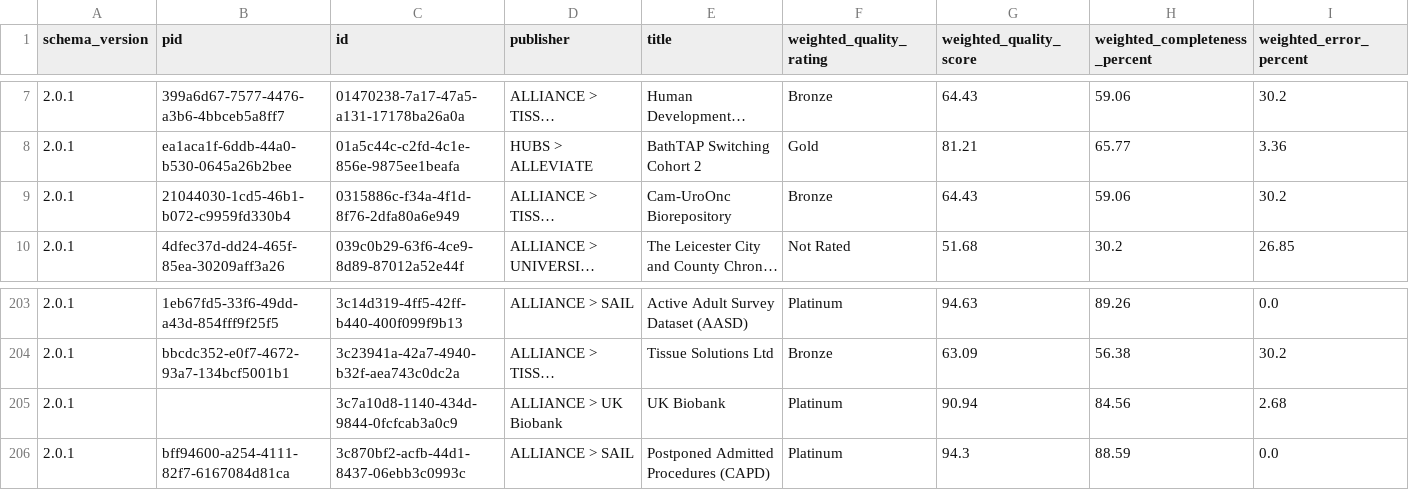
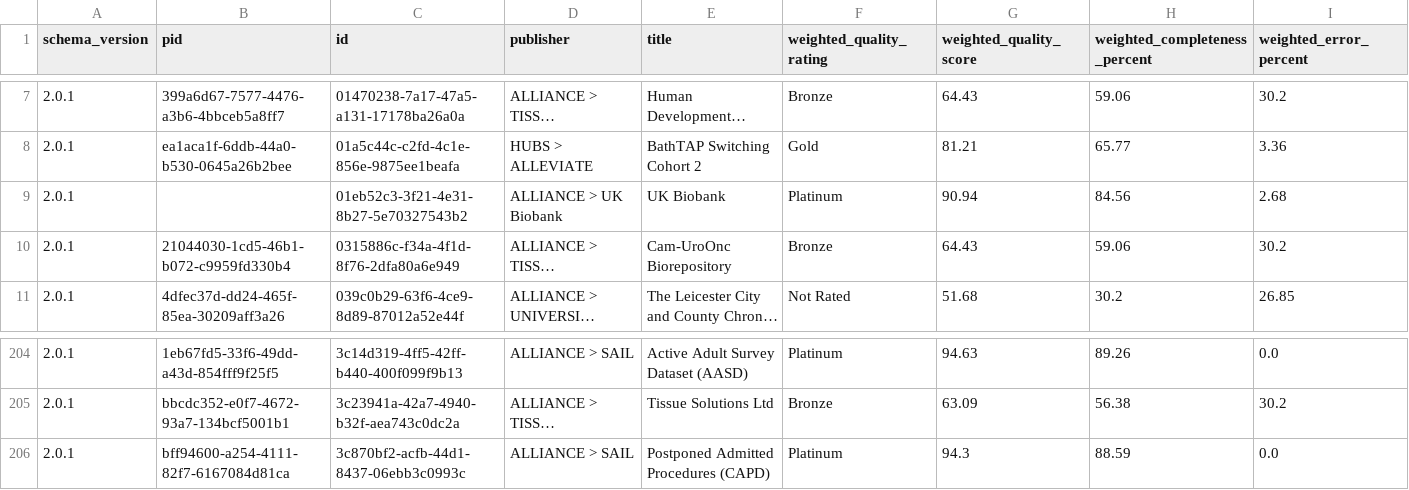
Before and after one commit to HDRUK/datasets, a CSV file: reports/latest/metadata_quality.v2.csv, drawn as a sheet; only a part is shown, gaps mark what is left out; long unchanged cells end in …; removed rows and columns are numbered as before the commit, all else as after; the diff names each change by its address in the sheet, - before the commit and + after, or states it on an @@ line.

```diff
--- a/reports/latest/metadata_quality.v2.csv
+++ b/reports/latest/metadata_quality.v2.csv
+row 9: 2.0.1 |  | 01eb52c3-3f21-4e31-8b27-5e70327543b2 | ALLIANCE > UK Biobank | UK Biobank | Platinum | 90.94 | 84.56 | 2.68
-row 205: 2.0.1 |  | 3c7a10d8-1140-434d-9844-0fcfcab3a0c9 | ALLIANCE > UK Biobank | UK Biobank | Platinum | 90.94 | 84.56 | 2.68
```
Also changed, not shown: reports/data_utility.csv, reports/metadata_quality.csv, 18 other files.
